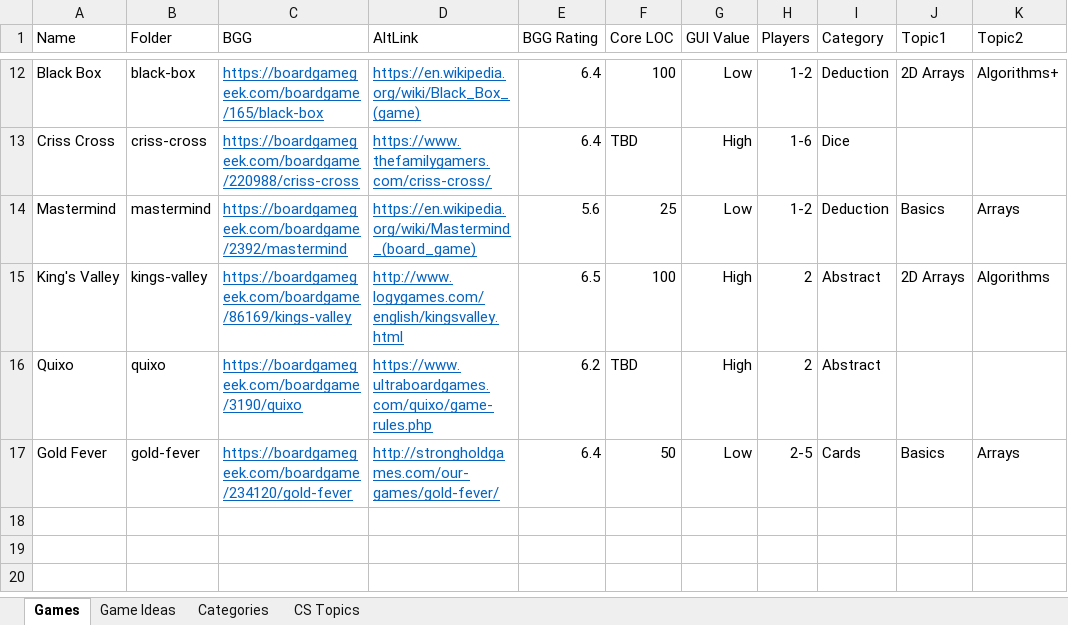
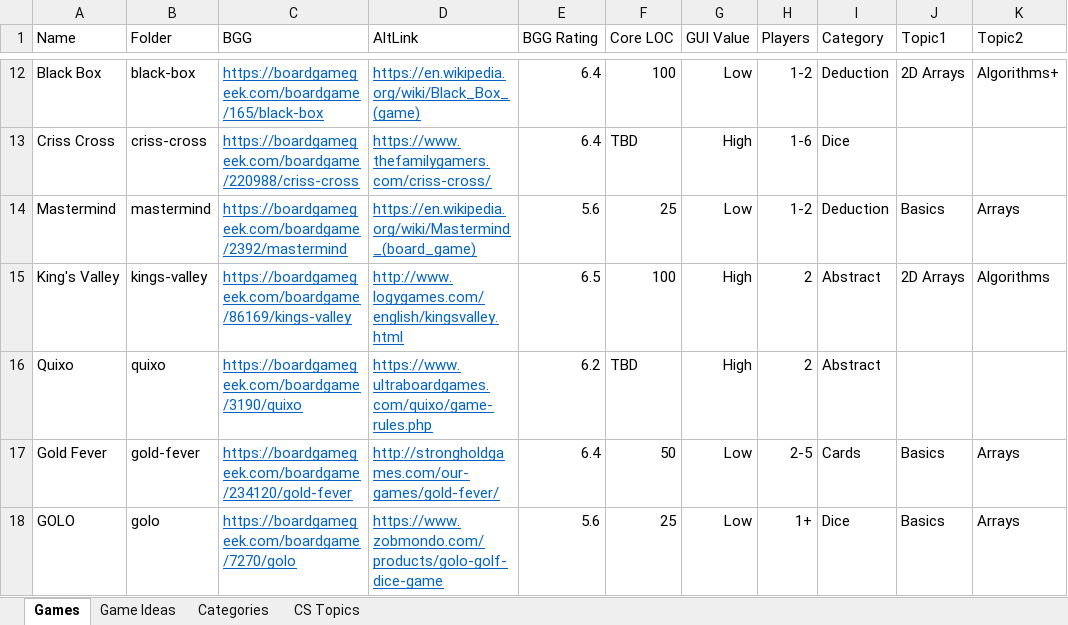
Before and after one commit to rg-software/board-games, an Excel workbook: games.xlsx, sheet Games, drawn as a sheet; only a part is shown, gaps mark what is left out; values as stored, in another font and other column widths than the file's, no borders; table styles not drawn; the diff names each change by its address in the sheet, - before the commit and + after, or states it on an @@ line.

Commit message:
GOLO added

```diff
--- a/games.xlsx (sheet Games)
+++ b/games.xlsx (sheet Games)
+row 18: GOLO | golo | https://boardgamegeek.com/boardgame/7270/golo | https://www.zobmondo.com/products/golo-golf-dice-game | 5.6 | 25 | Low | 1+ | Dice | Basics | Arrays
```
Also changed, not shown: sheet Game Ideas, 7 other files.
